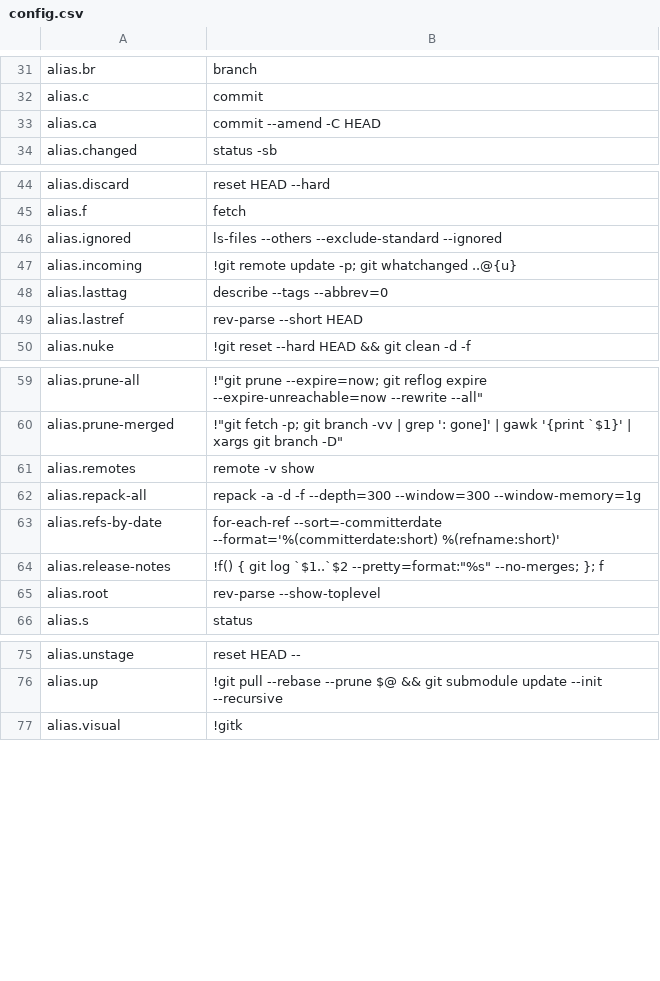
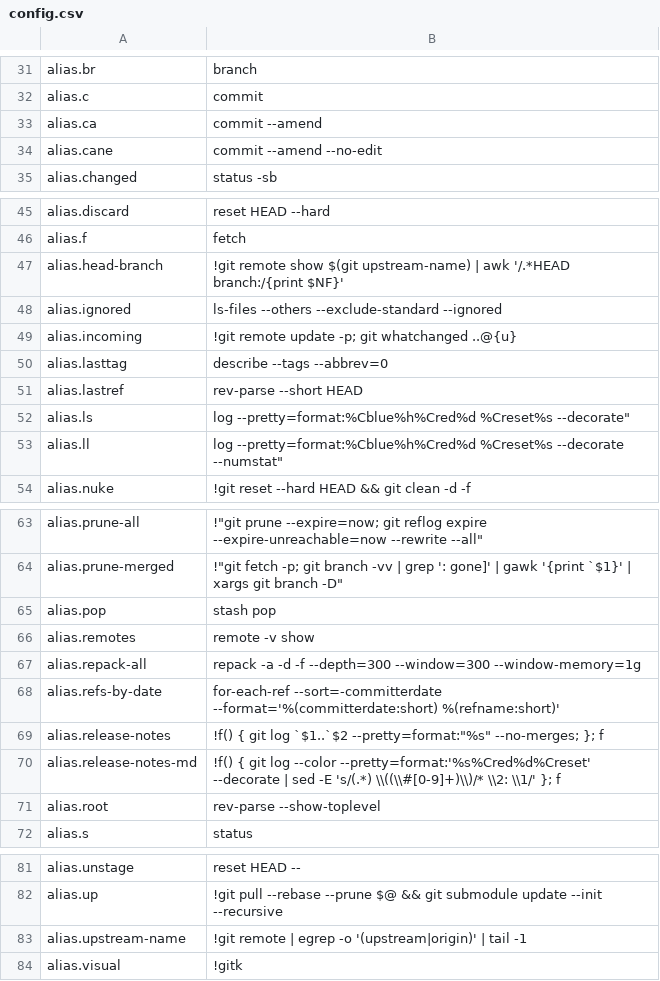
Before and after one commit to dcjulian29/choco-packages, a CSV file: mysettings-git/tools/config.csv, drawn as a sheet; only a part is shown, gaps mark what is left out.

Commit message:
Added lazygit to correct package and added some git alias

```diff
--- a/mysettings-git/tools/config.csv
+++ b/mysettings-git/tools/config.csv
@@ -32,3 +32,4 @@
 "alias.c","commit"
-"alias.ca","commit --amend -C HEAD"
+"alias.ca","commit --amend"
+"alias.cane","commit --amend --no-edit"
 "alias.changed","status -sb"
@@ -45,2 +46,3 @@
 "alias.f","fetch"
+"alias.head-branch","!git remote show $(git upstream-name) | awk '/.*HEAD branch:/{print $NF}'"
 "alias.ignored","ls-files --others --exclude-standard --ignored"
@@ -49,2 +51,4 @@
 "alias.lastref","rev-parse --short HEAD"
+"alias.ls","log --pretty=format:"%Cblue%h%Cred%d %Creset%s --decorate"
+"alias.ll","log --pretty=format:"%Cblue%h%Cred%d %Creset%s --decorate --numstat"
 "alias.nuke","!git reset --hard HEAD && git clean -d -f"
@@ -60,2 +64,3 @@
 "alias.prune-merged","!""git fetch -p; git branch -vv | grep ': gone]' | gawk '{print `$1}' | xargs git branch -D"""
+"alias.pop","stash pop"
 "alias.remotes","remote -v show"
@@ -64,2 +69,3 @@
 "alias.release-notes","!f() { git log `$1..`$2 --pretty=format:""%s"" --no-merges; }; f"
+"alias.release-notes-md","!f() { git log --color --pretty=format:'%s%Cred%d%Creset' --decorate | sed -E 's/(.*) \\((\\#[0-9]+)\\)/* \\2: \\1/' }; f"
 "alias.root","rev-parse --show-toplevel"
@@ -76,2 +82,3 @@
 "alias.up","!git pull --rebase --prune $@ && git submodule update --init --recursive"
+"alias.upstream-name","!git remote | egrep -o '(upstream|origin)' | tail -1"
 "alias.visual","!gitk"
```
Also changed, not shown: 2 other files.
